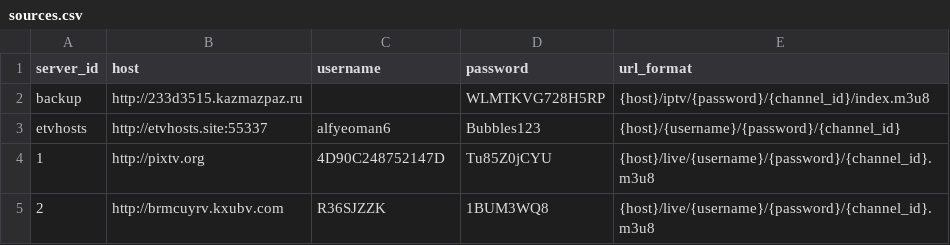
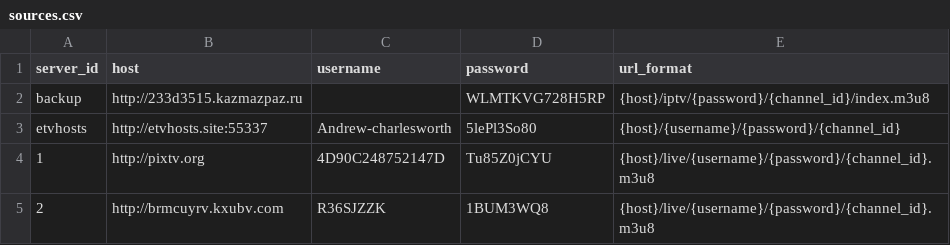
Before and after one commit to lamtung16/HashFunction, a CSV file: sources.csv, drawn as a sheet.

```diff
--- a/sources.csv
+++ b/sources.csv
@@ -2,3 +2,3 @@ server_id,host,username,password,url_format
 backup,http://233d3515.kazmazpaz.ru,,WLMTKVG728H5RP,{host}/iptv/{password}/{channel_id}/index.m3u8
-etvhosts,http://etvhosts.site:55337,alfyeoman6,Bubbles123,{host}/{username}/{password}/{channel_id}
+etvhosts,http://etvhosts.site:55337,Andrew-charlesworth,5lePl3So80,{host}/{username}/{password}/{channel_id}
 1,http://pixtv.org,4D90C248752147D,Tu85Z0jCYU,{host}/live/{username}/{password}/{channel_id}.m3u8
```
Also changed, not shown: 2 other files.
